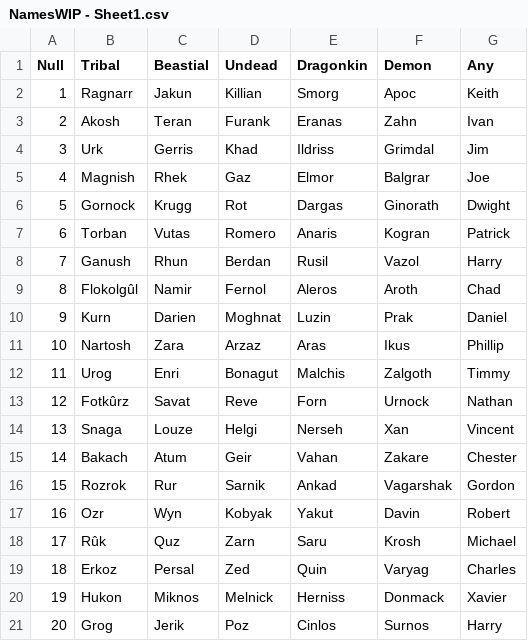
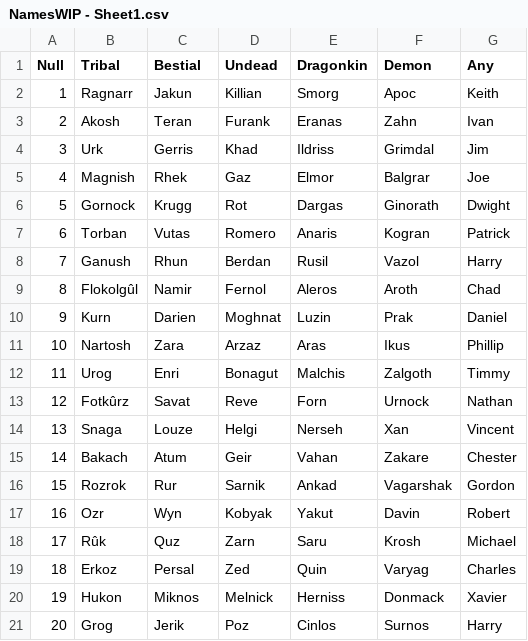
Before and after one commit to jderanek/TeamBesterestRepo, a CSV file: TeamBesterestGame/Assets/Resources/NamesWIP - Sheet1.csv, drawn as a sheet.

```diff
--- a/TeamBesterestGame/Assets/Resources/NamesWIP - Sheet1.csv
+++ b/TeamBesterestGame/Assets/Resources/NamesWIP - Sheet1.csv
@@ -1,2 +1,2 @@
-Null,Tribal,Beastial,Undead,Dragonkin,Demon,Any
+Null,Tribal,Bestial,Undead,Dragonkin,Demon,Any
 1,Ragnarr,Jakun,Killian,Smorg,Apoc,Keith
```
Also changed, not shown: 9 other files.
